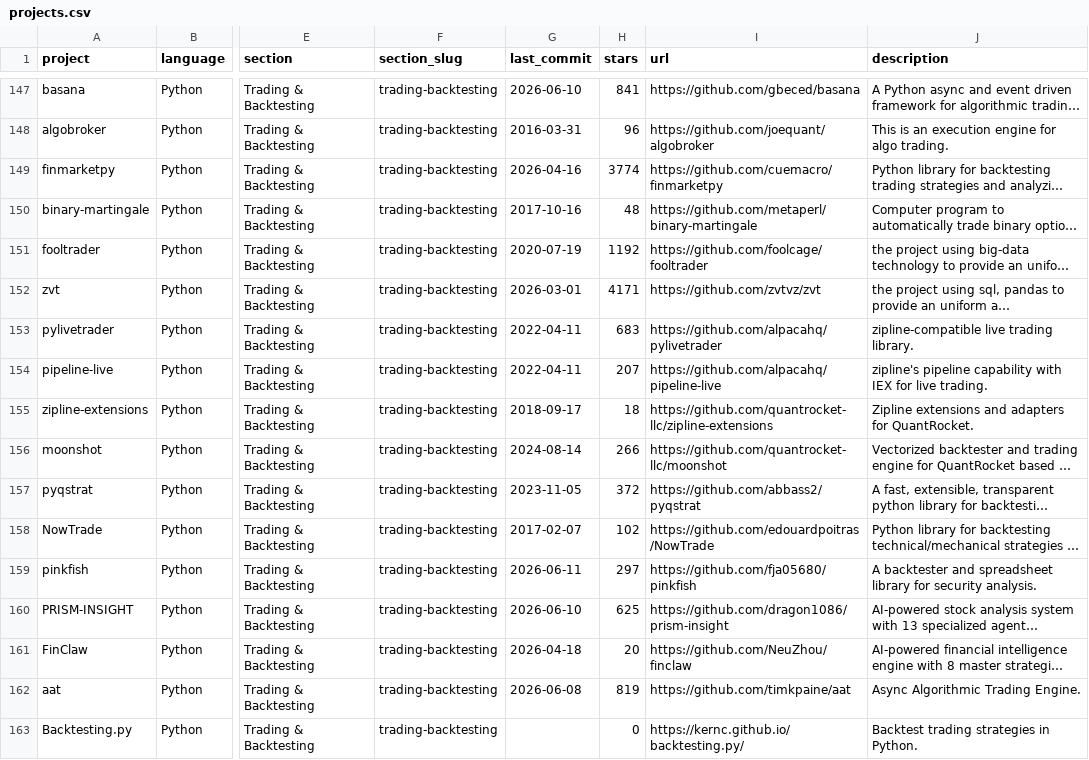
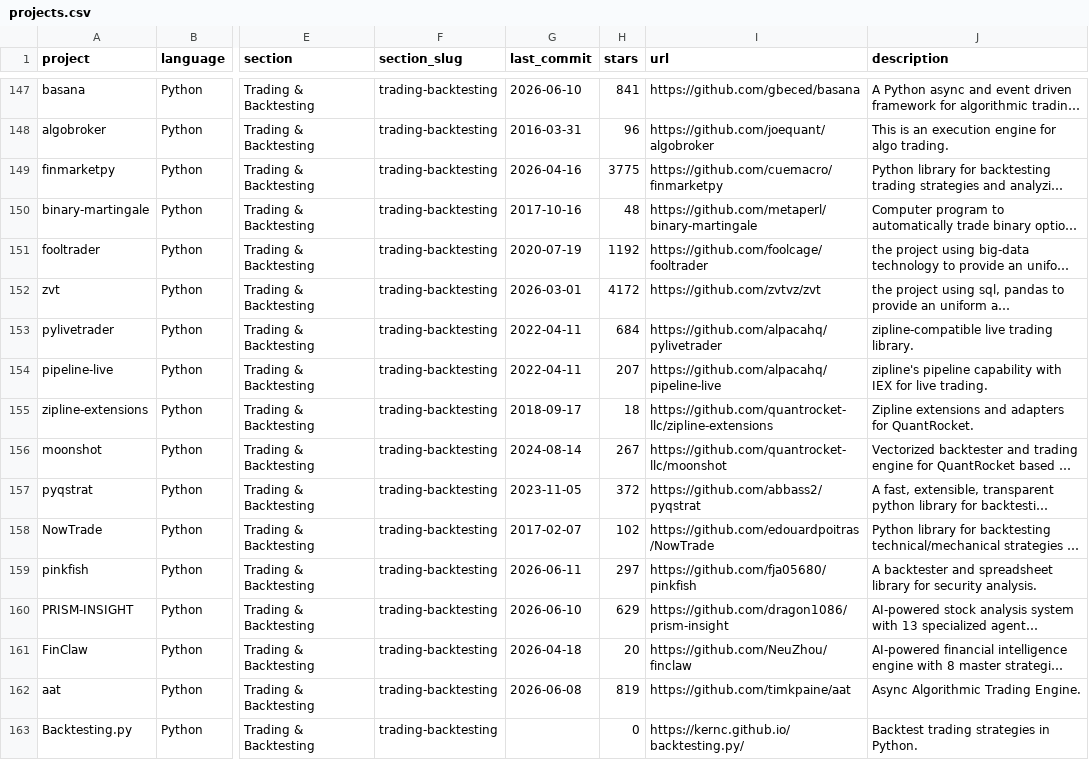
Before and after one commit to aspir123/awesome-quant, a CSV file: projects.csv, drawn as a sheet; only a part is shown, gaps mark what is left out; long unchanged cells end in …; the diff covers the shown part only; the diff names each change by its address in the sheet, - before the commit and + after, or states it on an @@ line.

```diff
--- a/projects.csv
+++ b/projects.csv
-H149 (stars): 3774
+H149 (stars): 3775
-H152 (stars): 4171
+H152 (stars): 4172
-H153 (stars): 683
+H153 (stars): 684
-H156 (stars): 266
+H156 (stars): 267
-H160 (stars): 625
+H160 (stars): 629
```
Also changed, not shown: 139 edited cells elsewhere in this file, 1 other file.
